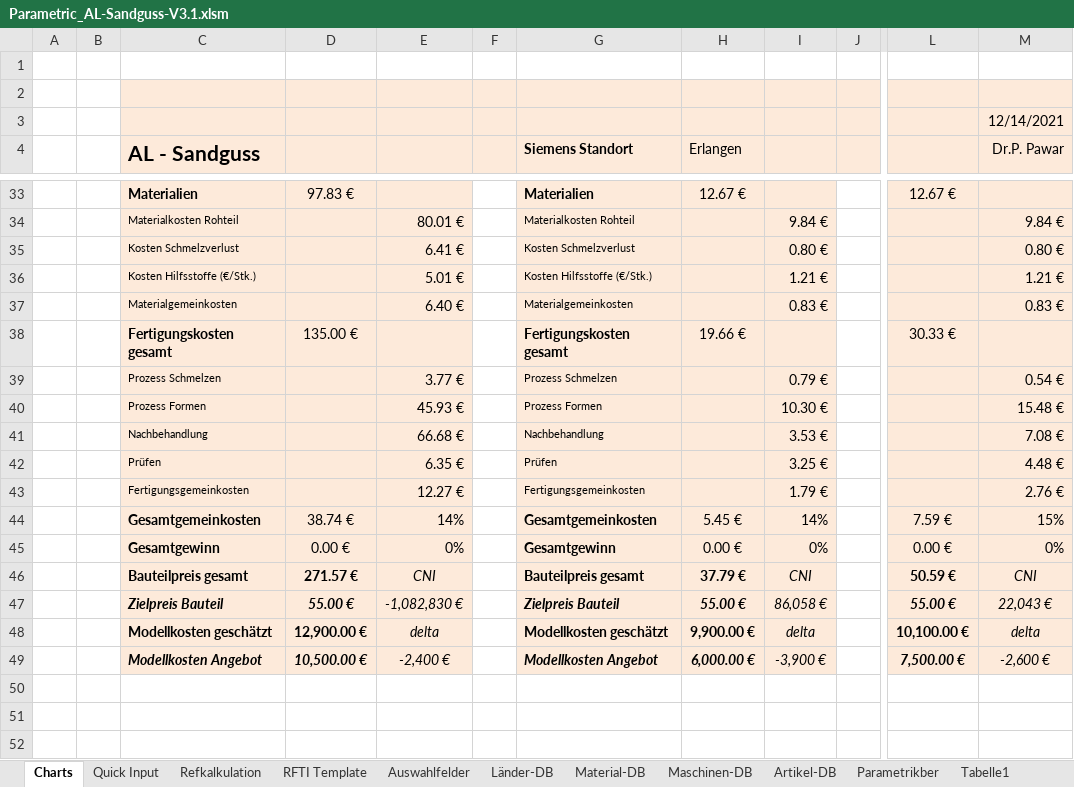
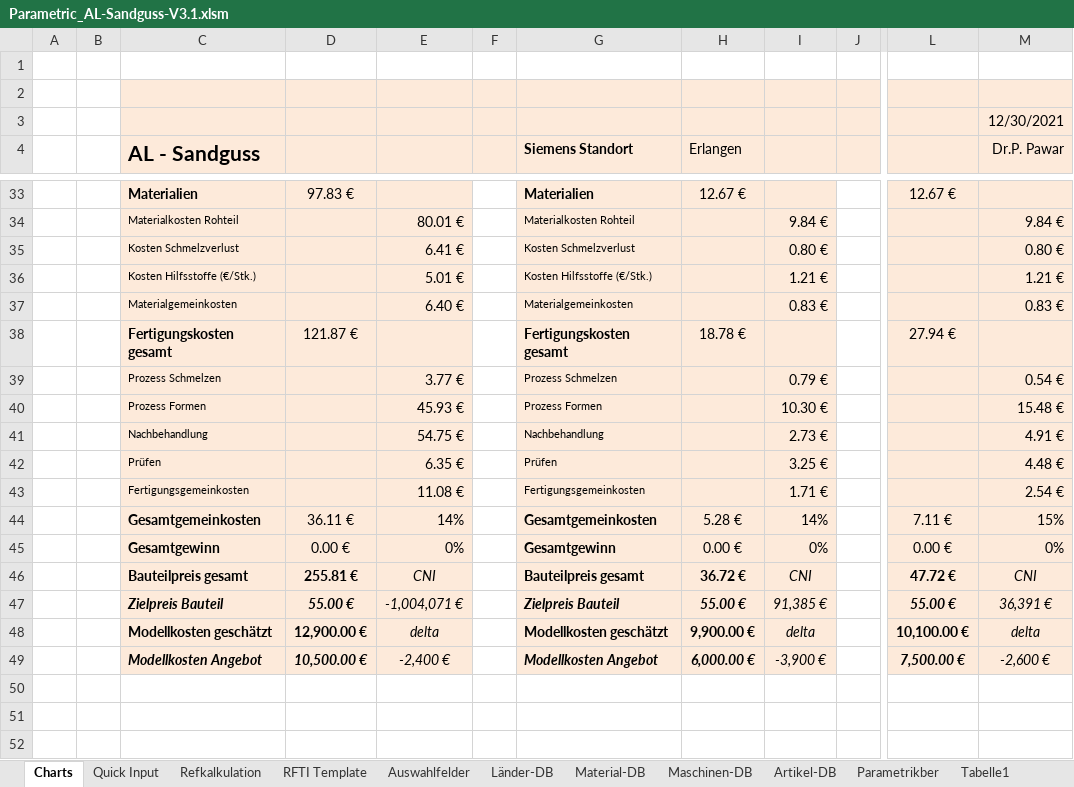
Before and after one commit to sd-ra/GussKalk, an Excel workbook: Excel/Parametric_AL-Sandguss-V3.1.xlsm, sheet Charts, drawn as a sheet; only a part is shown, gaps mark what is left out; values as stored, in another font and other column widths than the file's, no borders; charts and pictures not drawn; 2 other sheets too large or unreadable and not compared; the diff covers the shown part only; the diff names each change by its address in the sheet, - before the commit and + after, or states it on an @@ line.

```diff
--- a/Excel/Parametric_AL-Sandguss-V3.1.xlsm (sheet Charts)
+++ b/Excel/Parametric_AL-Sandguss-V3.1.xlsm (sheet Charts)
-M3 (Dr.P. Pawar): 12/14/2021
+M3 (Dr.P. Pawar): 12/30/2021
-D38: 135.00 €
+D38: 121.87 €
-H38 (Erlangen): 19.66 €
+H38 (Erlangen): 18.78 €
-L38: 30.33 €
+L38: 27.94 €
-E41: 66.68 €
+E41: 54.75 €
-I41: 3.53 €
+I41: 2.73 €
-M41 (Dr.P. Pawar): 7.08 €
+M41 (Dr.P. Pawar): 4.91 €
-E43: 12.27 €
+E43: 11.08 €
-I43: 1.79 €
+I43: 1.71 €
-M43 (Dr.P. Pawar): 2.76 €
+M43 (Dr.P. Pawar): 2.54 €
-D44: 38.74 €
+D44: 36.11 €
-H44 (Erlangen): 5.45 €
+H44 (Erlangen): 5.28 €
-L44: 7.59 €
+L44: 7.11 €
-D46: 271.57 €
+D46: 255.81 €
-H46 (Erlangen): 37.79 €
+H46 (Erlangen): 36.72 €
-L46: 50.59 €
+L46: 47.72 €
-E47: -1,082,830 €
+E47: -1,004,071 €
-I47: 86,058 €
+I47: 91,385 €
-M47 (Dr.P. Pawar): 22,043 €
+M47 (Dr.P. Pawar): 36,391 €
```
Also changed, not shown: 5 added rows, 5 removed rows and 3 edited cells elsewhere in this sheet, sheet Refkalkulation, charts or pictures.
